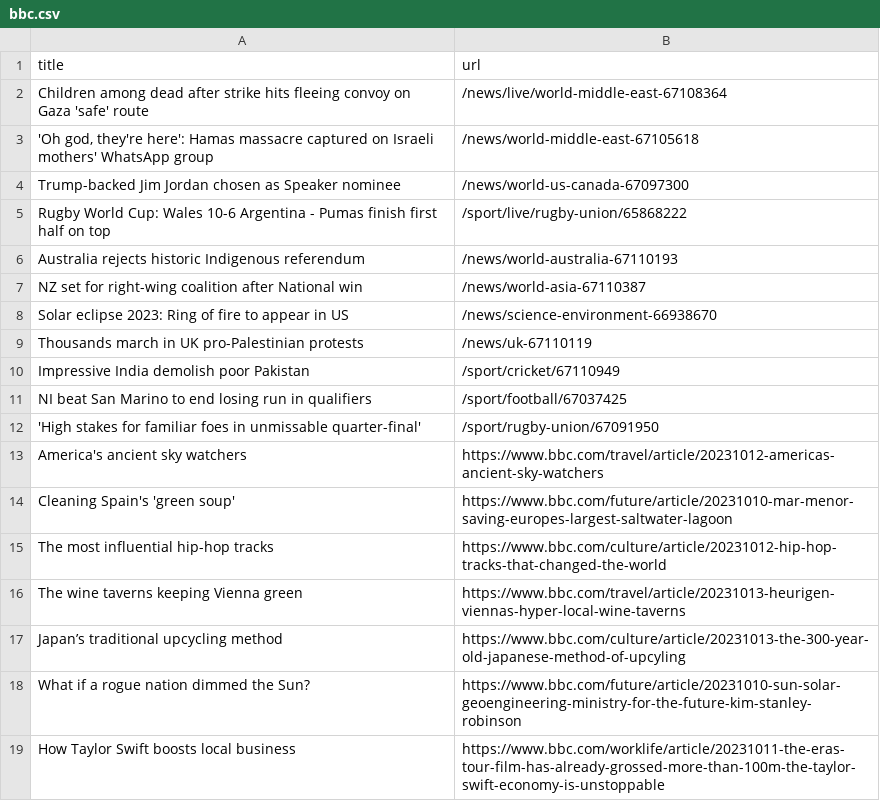
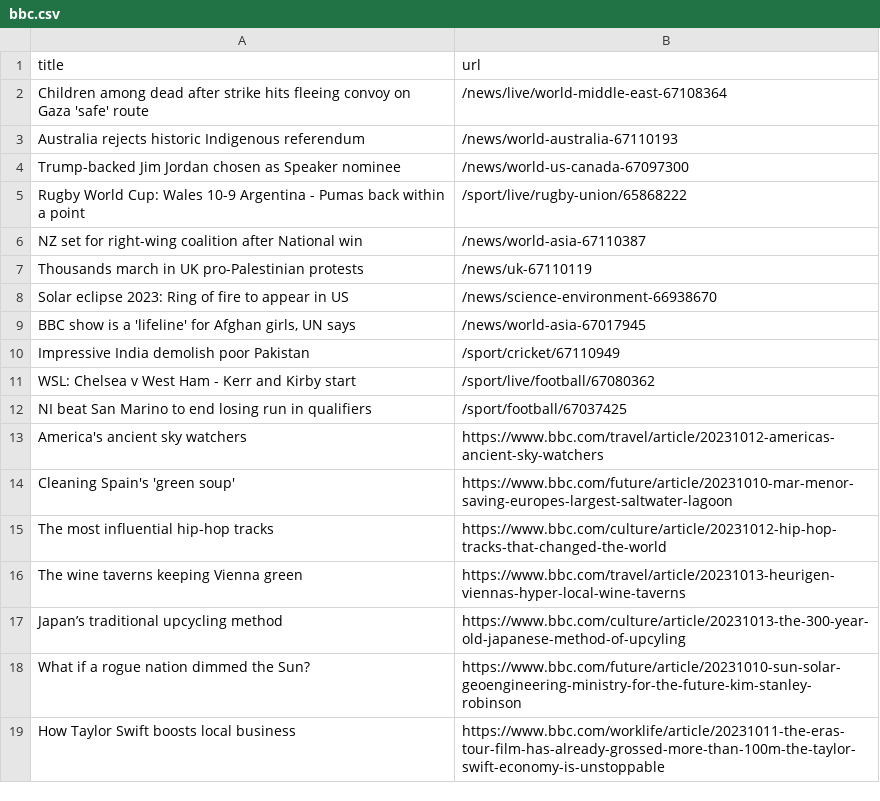
Before and after one commit to jsoma/automatic-scraper-bbc, a CSV file: bbc.csv, drawn as a sheet; only a part is shown.

```diff
--- a/bbc.csv
+++ b/bbc.csv
@@ -2,12 +2,12 @@ title,url
 Children among dead after strike hits fleeing convoy on Gaza 'safe' route,/news/live/world-middle-east-67108364
-"'Oh god, they're here': Hamas massacre captured on Israeli mothers' WhatsApp group",/news/world-middle-east-67105618
+Australia rejects historic Indigenous referendum,/news/world-australia-67110193
 Trump-backed Jim Jordan chosen as Speaker nominee,/news/world-us-canada-67097300
-Rugby World Cup: Wales 10-6 Argentina - Pumas finish first half on top,/sport/live/rugby-union/65868222
-Australia rejects historic Indigenous referendum,/news/world-australia-67110193
+Rugby World Cup: Wales 10-9 Argentina - Pumas back within a point,/sport/live/rugby-union/65868222
 NZ set for right-wing coalition after National win,/news/world-asia-67110387
+Thousands march in UK pro-Palestinian protests,/news/uk-67110119
 Solar eclipse 2023: Ring of fire to appear in US,/news/science-environment-66938670
-Thousands march in UK pro-Palestinian protests,/news/uk-67110119
+"BBC show is a 'lifeline' for Afghan girls, UN says",/news/world-asia-67017945
 Impressive India demolish poor Pakistan,/sport/cricket/67110949
+WSL: Chelsea v West Ham - Kerr and Kirby start,/sport/live/football/67080362
 NI beat San Marino to end losing run in qualifiers,/sport/football/67037425
-'High stakes for familiar foes in unmissable quarter-final',/sport/rugby-union/67091950
 America's ancient sky watchers,https://www.bbc.com/travel/article/20231012-americas-ancient-sky-watchers
```
